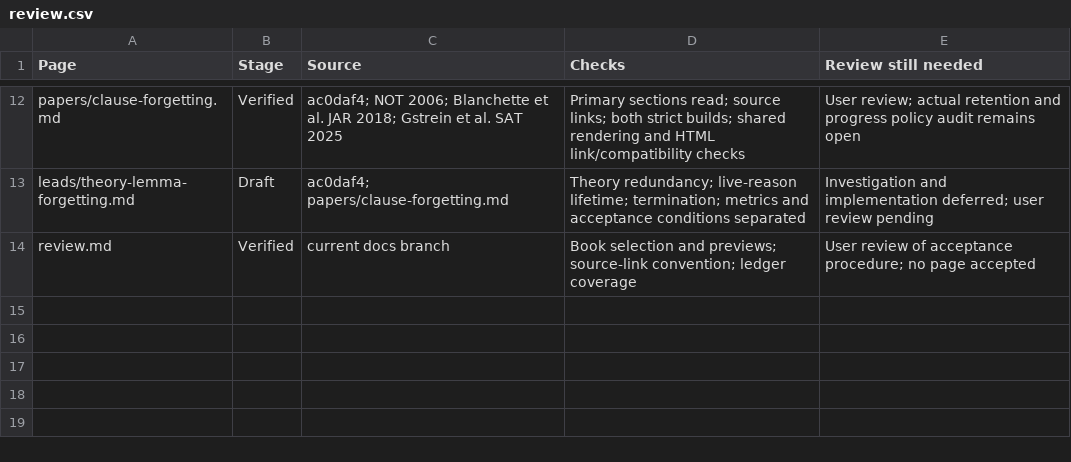
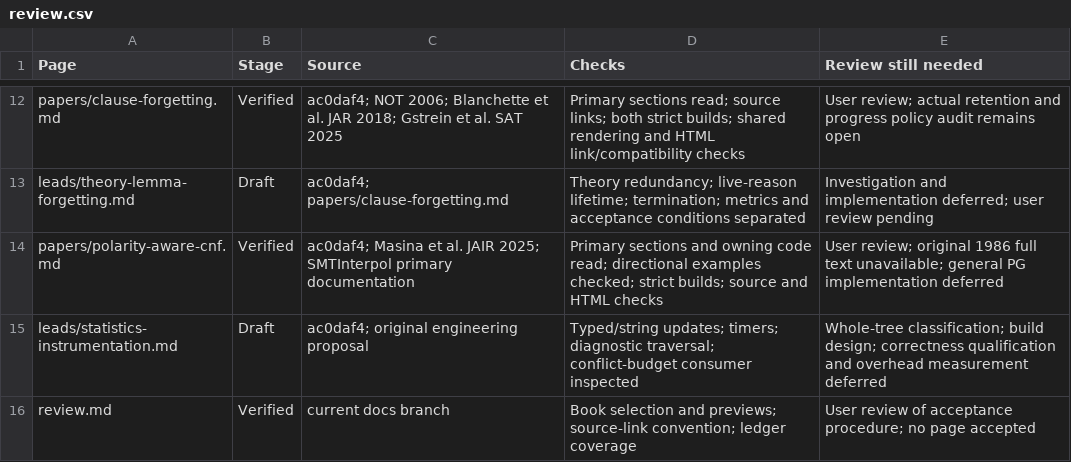
Before and after one commit to primo-solver/primo, a CSV file: docs-next/review.csv, drawn as a sheet; only a part is shown, gaps mark what is left out; the diff names each change by its address in the sheet, - before the commit and + after, or states it on an @@ line.

```diff
--- a/docs-next/review.csv
+++ b/docs-next/review.csv
+row 14: papers/polarity-aware-cnf.md | Verified | ac0daf4; Masina et al. JAIR 2025; SMTInterpol primary documentation | Primary sections and owning code read; directional examples checked; strict builds; source and HTML checks | User review; original 1986 full text unavailable; general PG implementation deferred
+row 15: leads/statistics-instrumentation.md | Draft | ac0daf4; original engineering proposal | Typed/string updates; timers; diagnostic traversal; conflict-budget consumer inspected | Whole-tree classification; build design; correctness qualification and overhead measurement deferred
```
Also changed, not shown: docs/documentation-page-map.csv, docs/documentation-support-map.csv, 15 other files.
